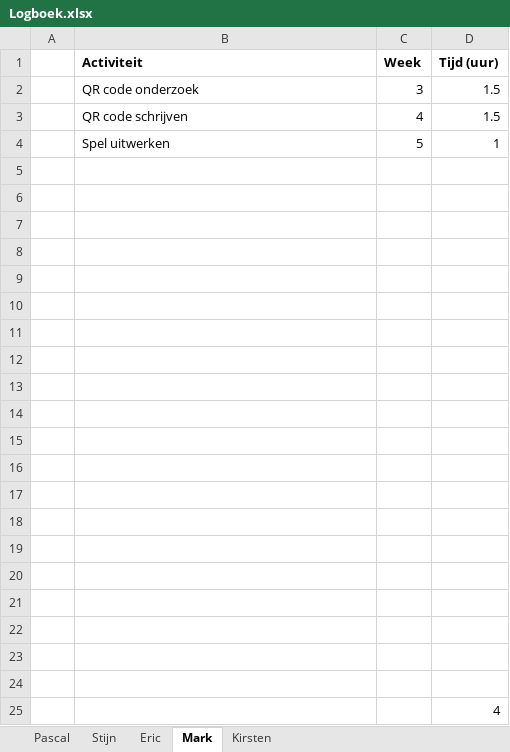
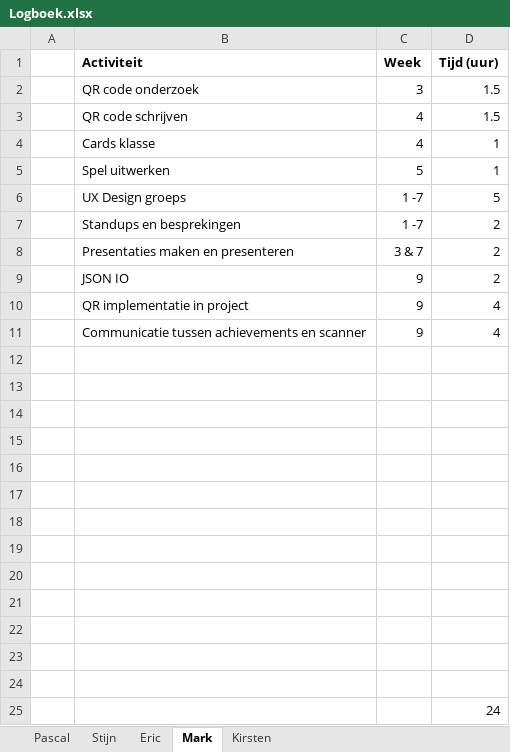
Before and after one commit to panda-assassin/Esstelingthegathering, an Excel workbook: Documents/Logboek.xlsx, sheet Mark, drawn as a sheet; values as stored, in another font and other column widths than the file's, no borders; removed rows and columns are numbered as before the commit, all else as after; the diff names each change by its address in the sheet, - before the commit and + after, or states it on an @@ line.

Commit message:
Logboek

```diff
--- a/Documents/Logboek.xlsx (sheet Mark)
+++ b/Documents/Logboek.xlsx (sheet Mark)
+row 4:  | Cards klasse | 4 | 1
+row 6:  | UX Design groeps | 1 -7 | 5
+row 7:  | Standups en besprekingen | 1 -7 | 2
+row 8:  | Presentaties maken en presenteren | 3 & 7 | 2
+row 9:  | JSON IO | 9 | 2
+row 10:  | QR implementatie in project | 9 | 4
+row 11:  | Communicatie tussen achievements en scanner | 9 | 4
-row 18: (empty)
-row 19: (empty)
-row 20: (empty)
-row 21: (empty)
-row 22: (empty)
-row 23: (empty)
-row 24: (empty)
-D25 (Tijd (uur)): 4
+D25 (Tijd (uur)): 24
```
